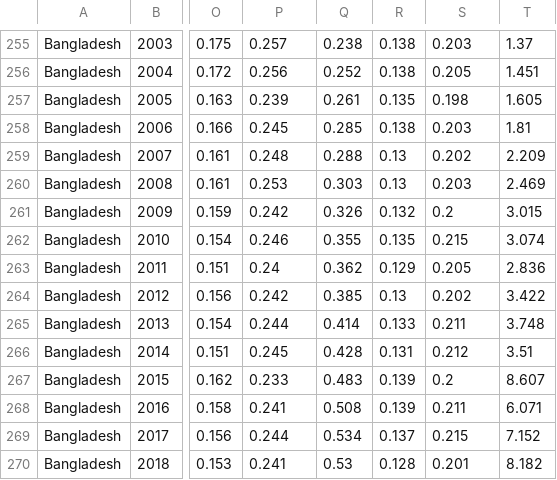
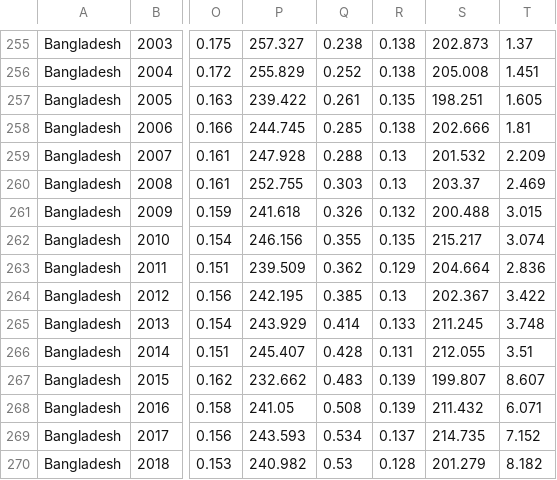
Before and after one commit to minhaj14d/3zero, a CSV file: research-notes/data/raw/owid_co2_bangladesh.csv, drawn as a sheet; only a part is shown, gaps mark what is left out; the diff covers the shown part only; the diff names each change by its address in the sheet, - before the commit and + after, or states it on an @@ line.

```diff
--- a/research-notes/data/raw/owid_co2_bangladesh.csv
+++ b/research-notes/data/raw/owid_co2_bangladesh.csv
-P255: 0.257
+P255: 257.327
-S255: 0.203
+S255: 202.873
-P256: 0.256
+P256: 255.829
-S256: 0.205
+S256: 205.008
-P257: 0.239
+P257: 239.422
-S257: 0.198
+S257: 198.251
-P258: 0.245
+P258: 244.745
-S258: 0.203
+S258: 202.666
-P259: 0.248
+P259: 247.928
-S259: 0.202
+S259: 201.532
-P260: 0.253
+P260: 252.755
-S260: 0.203
+S260: 203.37
-P261: 0.242
+P261: 241.618
-S261: 0.2
+S261: 200.488
-P262: 0.246
+P262: 246.156
-S262: 0.215
+S262: 215.217
-P263: 0.24
+P263: 239.509
-S263: 0.205
+S263: 204.664
-P264: 0.242
+P264: 242.195
-S264: 0.202
+S264: 202.367
-P265: 0.244
+P265: 243.929
-S265: 0.211
+S265: 211.245
-P266: 0.245
+P266: 245.407
-S266: 0.212
+S266: 212.055
-P267: 0.233
+P267: 232.662
-S267: 0.2
+S267: 199.807
-P268: 0.241
+P268: 241.05
-S268: 0.211
+S268: 211.432
-P269: 0.244
+P269: 243.593
-S269: 0.215
+S269: 214.735
-P270: 0.241
+P270: 240.982
-S270: 0.201
+S270: 201.279
```
Also changed, not shown: 76 edited cells elsewhere in this file, 27 other files.
